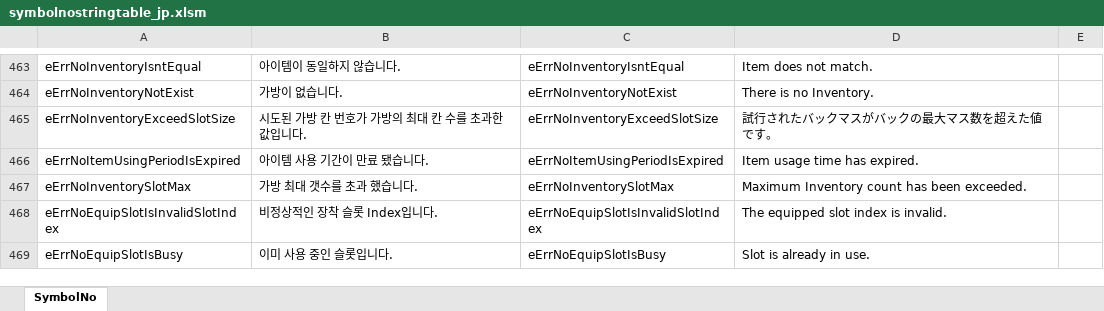
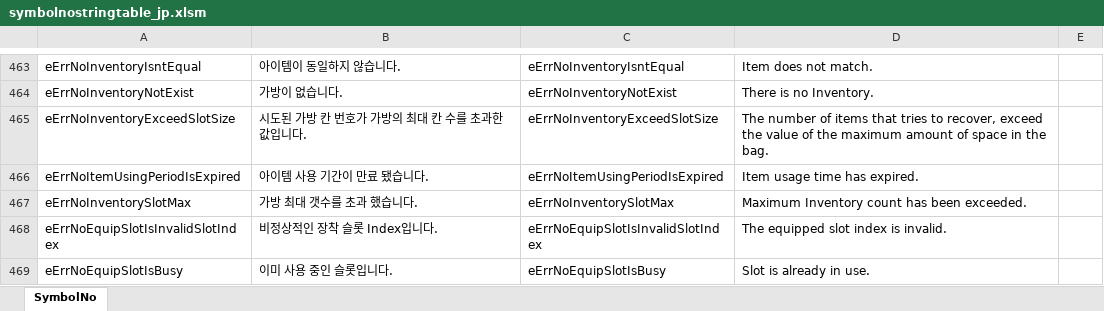
Before and after one commit to AsianGames/BDO-Japan, an Excel workbook: prestringtable/jp/symbolnostringtable_jp.xlsm, sheet SymbolNo, drawn as a sheet; only a part is shown, gaps mark what is left out; values as stored, in another font and other column widths than the file's, no borders; the diff names each change by its address in the sheet, - before the commit and + after, or states it on an @@ line.

```diff
--- a/prestringtable/jp/symbolnostringtable_jp.xlsm (sheet SymbolNo)
+++ b/prestringtable/jp/symbolnostringtable_jp.xlsm (sheet SymbolNo)
-D465: 試行されたバックマスがバックの最大マス数を超えた値です。
+D465: The number of items that tries to recover, exceed the value of the maximum amount of space in the bag.
```
Also changed, not shown: prestringtable/jp/stringtable_cutscene_jp.xlsm, prestringtable/jp/stringtable_jp.xlsm.
